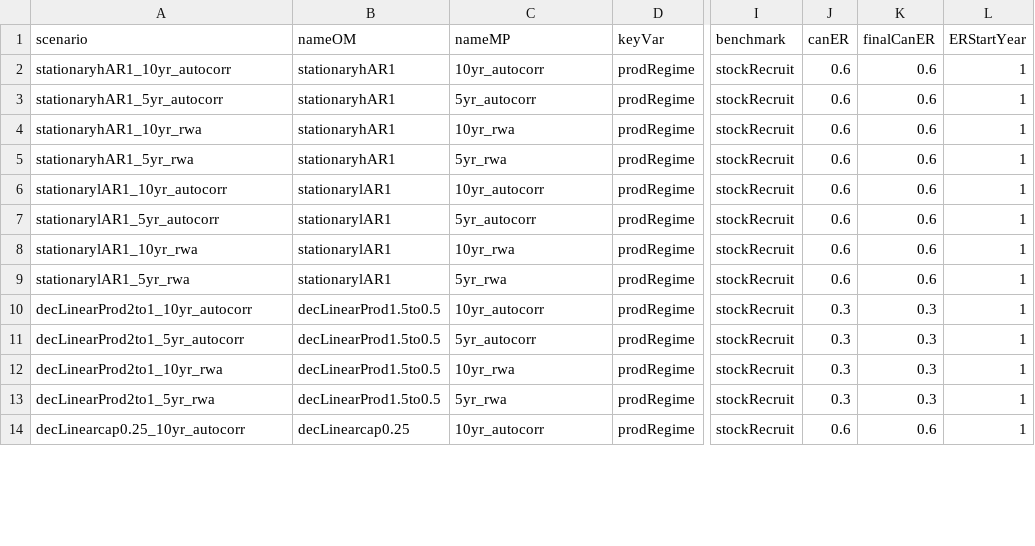
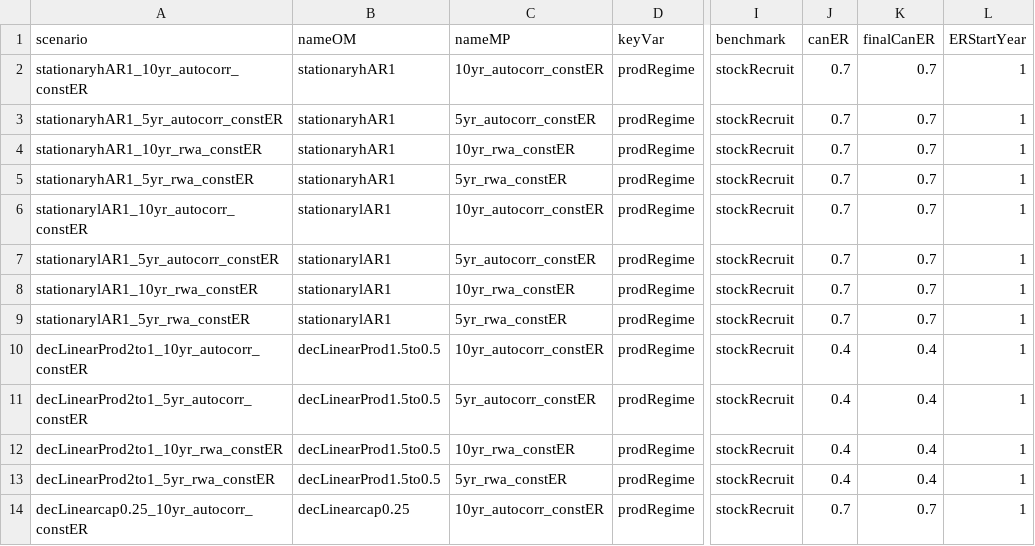
Before and after one commit to Pacific-salmon-assess/timevar_cls, a CSV file: data/guidelines/SimPars1.5.csv, drawn as a sheet; only a part is shown, gaps mark what is left out; the diff covers the shown part only; the diff names each change by its address in the sheet, - before the commit and + after, or states it on an @@ line.

```diff
--- a/data/guidelines/SimPars1.5.csv
+++ b/data/guidelines/SimPars1.5.csv
-A2 (scenario): stationaryhAR1_10yr_autocorr
+A2 (scenario): stationaryhAR1_10yr_autocorr_constER
-C2 (nameMP): 10yr_autocorr
+C2 (nameMP): 10yr_autocorr_constER
-J2:J9 (canER): 0.6
+J2:J9 (canER): 0.7
-K2:K9 (finalCanER): 0.6
+K2:K9 (finalCanER): 0.7
-A3 (scenario): stationaryhAR1_5yr_autocorr
+A3 (scenario): stationaryhAR1_5yr_autocorr_constER
-C3 (nameMP): 5yr_autocorr
+C3 (nameMP): 5yr_autocorr_constER
-A4 (scenario): stationaryhAR1_10yr_rwa
+A4 (scenario): stationaryhAR1_10yr_rwa_constER
-C4 (nameMP): 10yr_rwa
+C4 (nameMP): 10yr_rwa_constER
-A5 (scenario): stationaryhAR1_5yr_rwa
+A5 (scenario): stationaryhAR1_5yr_rwa_constER
-C5 (nameMP): 5yr_rwa
+C5 (nameMP): 5yr_rwa_constER
-A6 (scenario): stationarylAR1_10yr_autocorr
+A6 (scenario): stationarylAR1_10yr_autocorr_constER
-C6 (nameMP): 10yr_autocorr
+C6 (nameMP): 10yr_autocorr_constER
-A7 (scenario): stationarylAR1_5yr_autocorr
+A7 (scenario): stationarylAR1_5yr_autocorr_constER
-C7 (nameMP): 5yr_autocorr
+C7 (nameMP): 5yr_autocorr_constER
-A8 (scenario): stationarylAR1_10yr_rwa
+A8 (scenario): stationarylAR1_10yr_rwa_constER
-C8 (nameMP): 10yr_rwa
+C8 (nameMP): 10yr_rwa_constER
-A9 (scenario): stationarylAR1_5yr_rwa
+A9 (scenario): stationarylAR1_5yr_rwa_constER
-C9 (nameMP): 5yr_rwa
+C9 (nameMP): 5yr_rwa_constER
-A10 (scenario): decLinearProd2to1_10yr_autocorr
+A10 (scenario): decLinearProd2to1_10yr_autocorr_constER
-C10 (nameMP): 10yr_autocorr
+C10 (nameMP): 10yr_autocorr_constER
-J10:J13 (canER): 0.3
+J10:J13 (canER): 0.4
-K10:K13 (finalCanER): 0.3
+K10:K13 (finalCanER): 0.4
-A11 (scenario): decLinearProd2to1_5yr_autocorr
+A11 (scenario): decLinearProd2to1_5yr_autocorr_constER
-C11 (nameMP): 5yr_autocorr
+C11 (nameMP): 5yr_autocorr_constER
-A12 (scenario): decLinearProd2to1_10yr_rwa
+A12 (scenario): decLinearProd2to1_10yr_rwa_constER
-C12 (nameMP): 10yr_rwa
+C12 (nameMP): 10yr_rwa_constER
-A13 (scenario): decLinearProd2to1_5yr_rwa
+A13 (scenario): decLinearProd2to1_5yr_rwa_constER
-C13 (nameMP): 5yr_rwa
+C13 (nameMP): 5yr_rwa_constER
-A14 (scenario): decLinearcap0.25_10yr_autocorr
+A14 (scenario): decLinearcap0.25_10yr_autocorr_constER
-C14 (nameMP): 10yr_autocorr
+C14 (nameMP): 10yr_autocorr_constER
-J14 (canER): 0.6
+J14 (canER): 0.7
-K14 (finalCanER): 0.6
+K14 (finalCanER): 0.7
```
Also changed, not shown: 28 edited cells elsewhere in this file, 13 other files.
